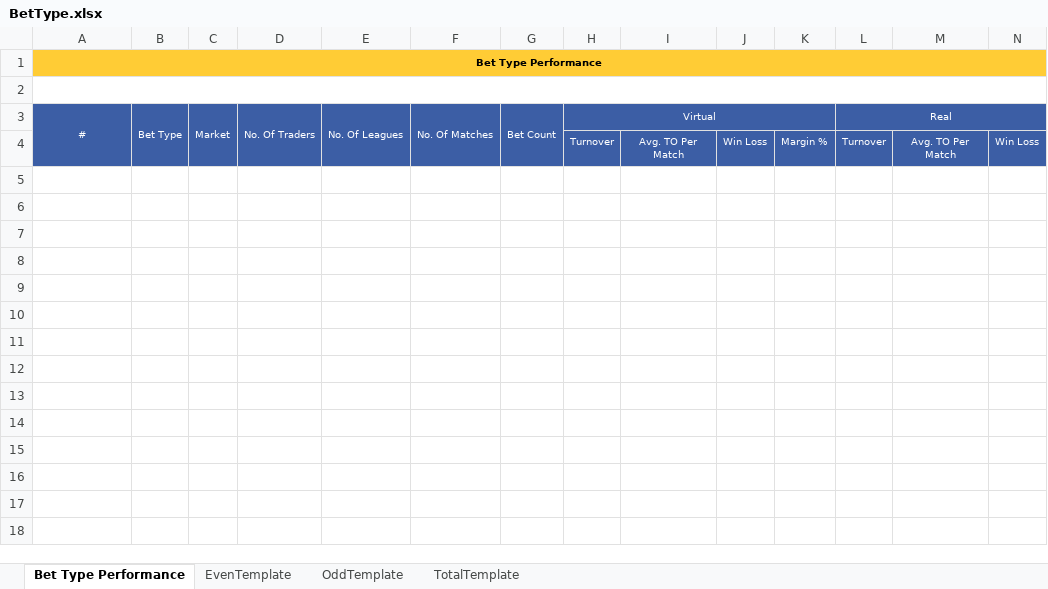
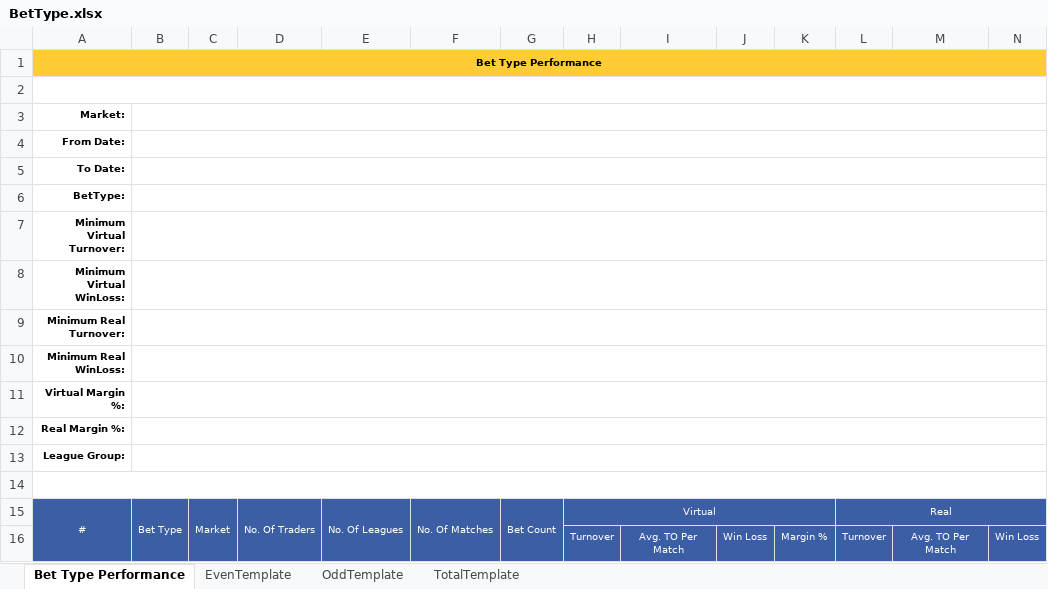
Before and after one commit to starixvn/new-accounting-portal_reportnet, an Excel workbook: Reports.Sites/ExcelTemplate/SoccerPerformanceDetail/BetType/BetType.xlsx, sheet Bet Type Performance, drawn as a sheet; only a part is shown; values as stored, in another font and other column widths than the file's, no borders; rows hold the shown columns only; the diff names each change by its address in the sheet, - before the commit and + after, or states it on an @@ line.

Commit message:
feat: 213765 - main - export excel

```diff
--- a/Reports.Sites/ExcelTemplate/SoccerPerformanceDetail/BetType/BetType.xlsx (sheet Bet Type Performance)
+++ b/Reports.Sites/ExcelTemplate/SoccerPerformanceDetail/BetType/BetType.xlsx (sheet Bet Type Performance)
+row 3: Market:
+row 4: From Date:
+row 5: To Date:
+row 6: BetType:
+row 7: Minimum Virtual Turnover:
+row 8: Minimum Virtual WinLoss:
+row 9: Minimum Real Turnover:
+row 10: Minimum Real WinLoss:
+row 11: Virtual Margin %:
+row 12: Real Margin %:
+row 13: League Group:
+row 14: (empty)
```
Also changed, not shown: 1 other file.
